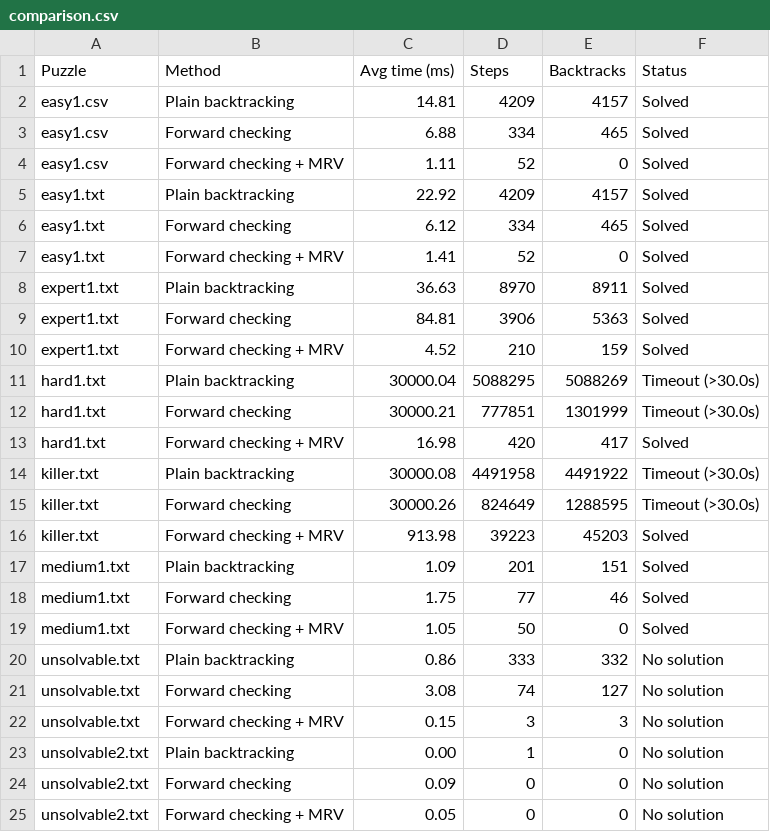
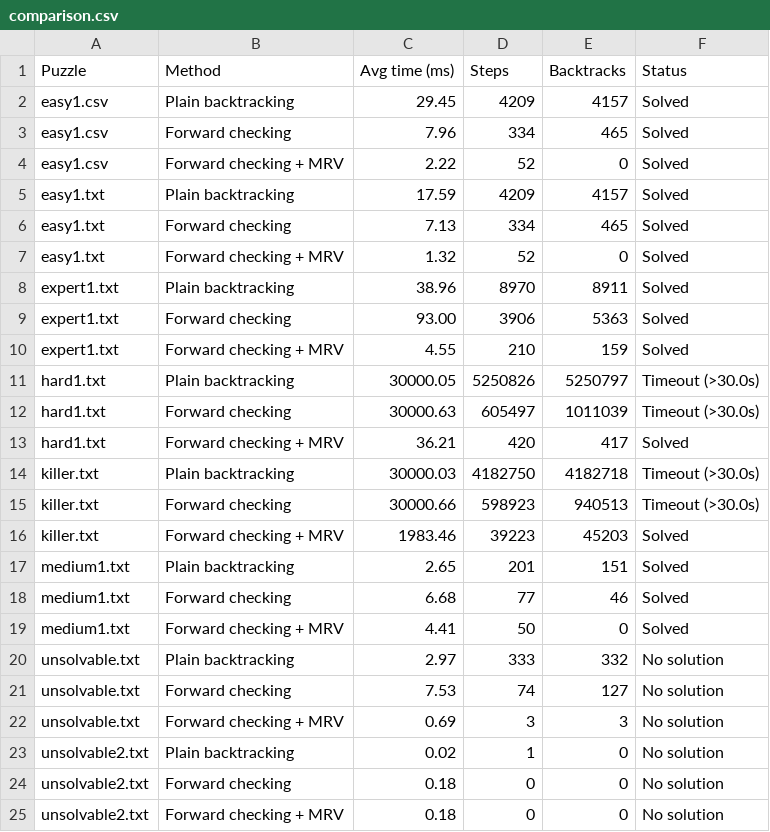
Before and after one commit to pearlin-in/ai-cw, a CSV file: Sudoku/comparison.csv, drawn as a sheet.

```diff
--- a/Sudoku/comparison.csv
+++ b/Sudoku/comparison.csv
@@ -1,25 +1,25 @@
 Puzzle,Method,Avg time (ms),Steps,Backtracks,Status
-easy1.csv,Plain backtracking,14.81,4209,4157,Solved
-easy1.csv,Forward checking,6.88,334,465,Solved
-easy1.csv,Forward checking + MRV,1.11,52,0,Solved
-easy1.txt,Plain backtracking,22.92,4209,4157,Solved
-easy1.txt,Forward checking,6.12,334,465,Solved
-easy1.txt,Forward checking + MRV,1.41,52,0,Solved
-expert1.txt,Plain backtracking,36.63,8970,8911,Solved
-expert1.txt,Forward checking,84.81,3906,5363,Solved
-expert1.txt,Forward checking + MRV,4.52,210,159,Solved
-hard1.txt,Plain backtracking,30000.04,5088295,5088269,Timeout (>30.0s)
-hard1.txt,Forward checking,30000.21,777851,1301999,Timeout (>30.0s)
-hard1.txt,Forward checking + MRV,16.98,420,417,Solved
-killer.txt,Plain backtracking,30000.08,4491958,4491922,Timeout (>30.0s)
-killer.txt,Forward checking,30000.26,824649,1288595,Timeout (>30.0s)
-killer.txt,Forward checking + MRV,913.98,39223,45203,Solved
-medium1.txt,Plain backtracking,1.09,201,151,Solved
-medium1.txt,Forward checking,1.75,77,46,Solved
-medium1.txt,Forward checking + MRV,1.05,50,0,Solved
-unsolvable.txt,Plain backtracking,0.86,333,332,No solution
-unsolvable.txt,Forward checking,3.08,74,127,No solution
-unsolvable.txt,Forward checking + MRV,0.15,3,3,No solution
-unsolvable2.txt,Plain backtracking,0.00,1,0,No solution
-unsolvable2.txt,Forward checking,0.09,0,0,No solution
-unsolvable2.txt,Forward checking + MRV,0.05,0,0,No solution
+easy1.csv,Plain backtracking,29.45,4209,4157,Solved
+easy1.csv,Forward checking,7.96,334,465,Solved
+easy1.csv,Forward checking + MRV,2.22,52,0,Solved
+easy1.txt,Plain backtracking,17.59,4209,4157,Solved
+easy1.txt,Forward checking,7.13,334,465,Solved
+easy1.txt,Forward checking + MRV,1.32,52,0,Solved
+expert1.txt,Plain backtracking,38.96,8970,8911,Solved
+expert1.txt,Forward checking,93.00,3906,5363,Solved
+expert1.txt,Forward checking + MRV,4.55,210,159,Solved
+hard1.txt,Plain backtracking,30000.05,5250826,5250797,Timeout (>30.0s)
+hard1.txt,Forward checking,30000.63,605497,1011039,Timeout (>30.0s)
+hard1.txt,Forward checking + MRV,36.21,420,417,Solved
+killer.txt,Plain backtracking,30000.03,4182750,4182718,Timeout (>30.0s)
+killer.txt,Forward checking,30000.66,598923,940513,Timeout (>30.0s)
+killer.txt,Forward checking + MRV,1983.46,39223,45203,Solved
+medium1.txt,Plain backtracking,2.65,201,151,Solved
+medium1.txt,Forward checking,6.68,77,46,Solved
+medium1.txt,Forward checking + MRV,4.41,50,0,Solved
+unsolvable.txt,Plain backtracking,2.97,333,332,No solution
+unsolvable.txt,Forward checking,7.53,74,127,No solution
+unsolvable.txt,Forward checking + MRV,0.69,3,3,No solution
+unsolvable2.txt,Plain backtracking,0.02,1,0,No solution
+unsolvable2.txt,Forward checking,0.18,0,0,No solution
+unsolvable2.txt,Forward checking + MRV,0.18,0,0,No solution
```
Also changed, not shown: Sudoku/results.csv.
